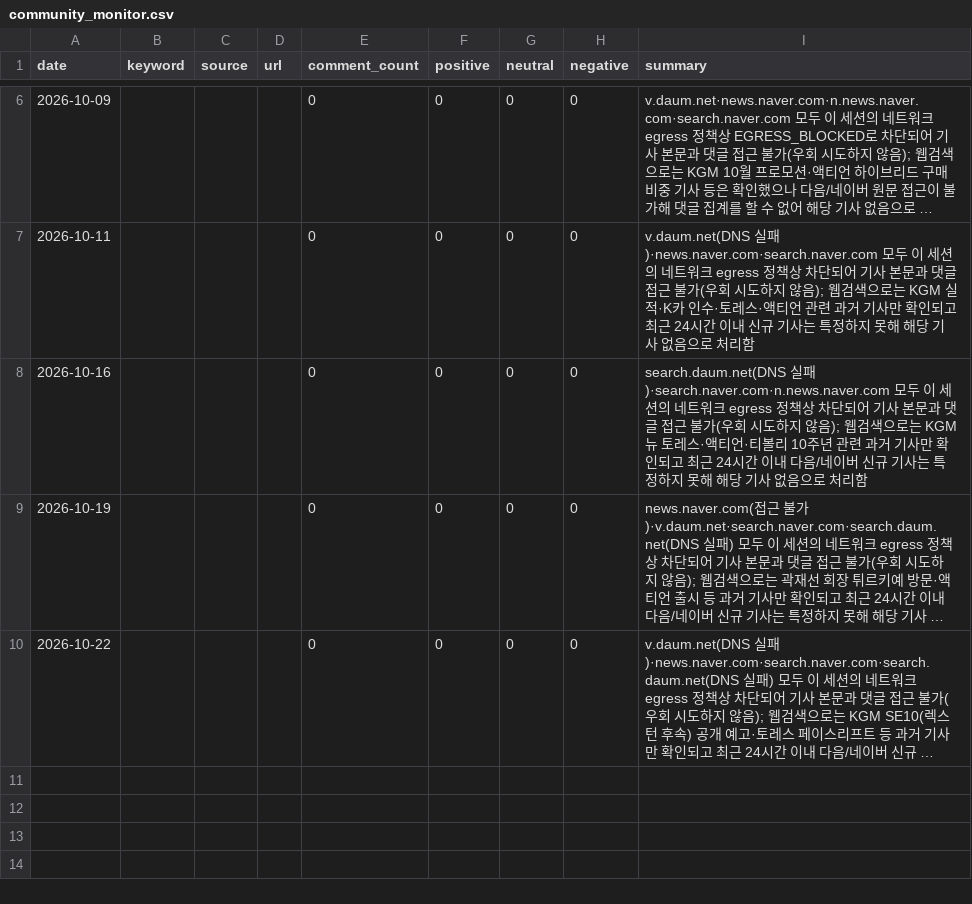
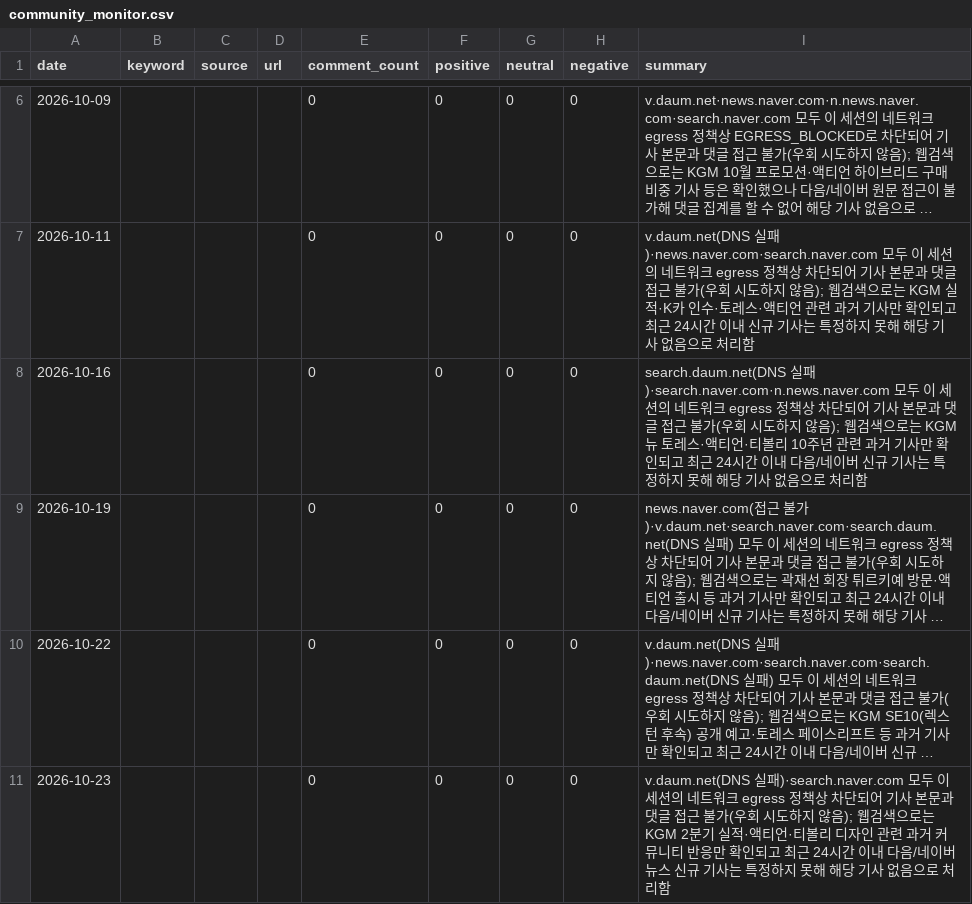
Before and after one commit to Pathfinder9901/MKT-Dashboard_pilot, a CSV file: community_monitor.csv, drawn as a sheet; only a part is shown, gaps mark what is left out; long unchanged cells end in …; the diff names each change by its address in the sheet, - before the commit and + after, or states it on an @@ line.

```diff
--- a/community_monitor.csv
+++ b/community_monitor.csv
+row 11: 2026-10-23 |  |  |  | 0 | 0 | 0 | 0 | v.daum.net(DNS 실패)·search.naver.com 모두 이 세션의 네트워크 egress 정책상 차단되어 기사 본문과 댓글 접근 불가(우회 시도하지 않음); 웹검색으로는 KGM 2분기 실적·액티언·티볼리 디자인 관련 과거 커뮤니티 반응만 확인되고 최근 24시간 이내 다음/네이버 뉴스 신규 기사는 특정하지 못해 해당 기사 없음으로 처리함
```
